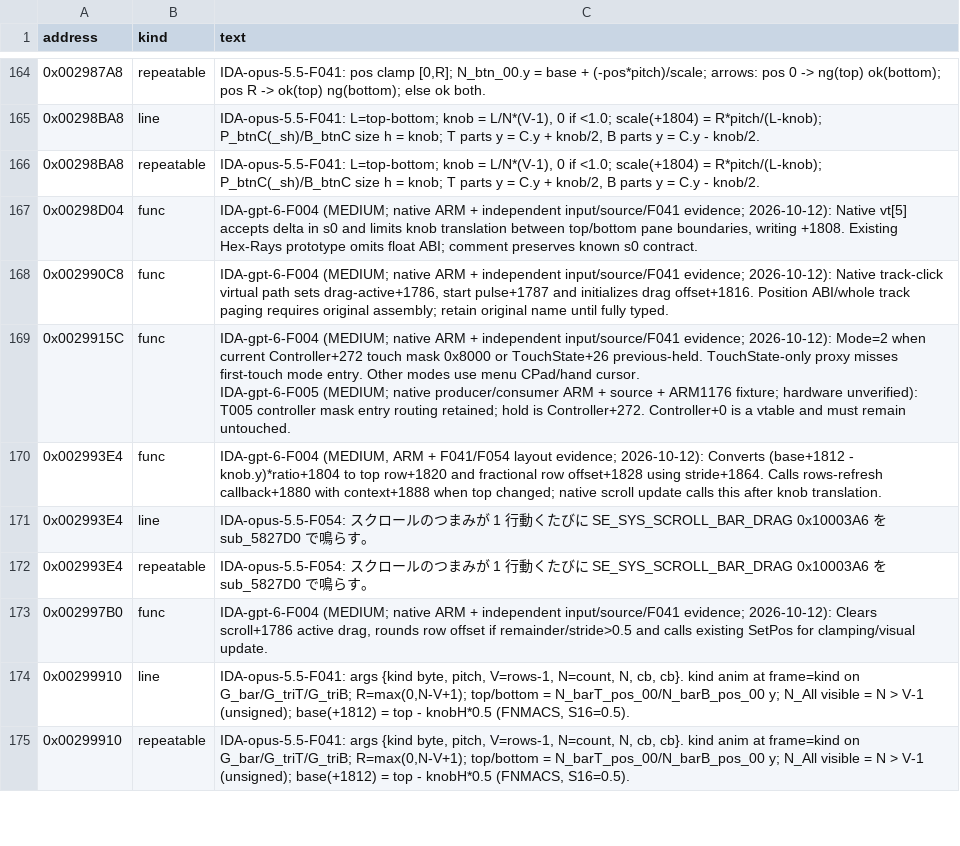
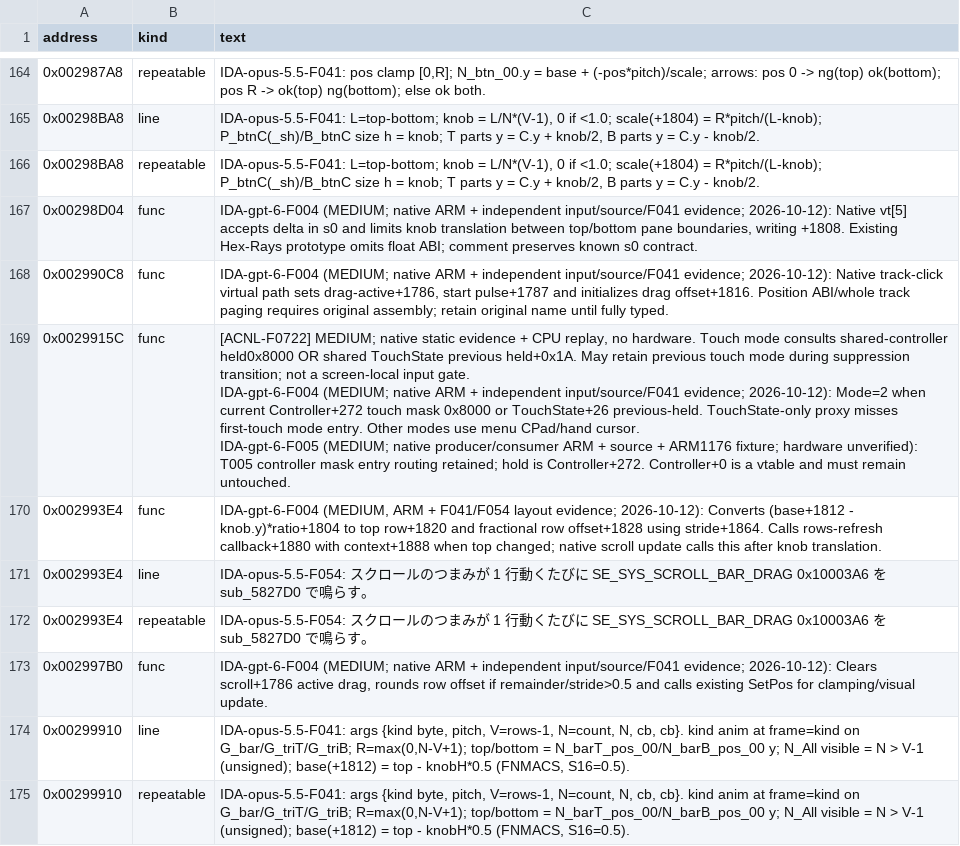
Before and after one commit to yak9909/ac3ds-re, a CSV file: symbols/acnl_jpn_v15/comments/00200000.csv, drawn as a sheet; only a part is shown, gaps mark what is left out; ↵ is a line break in a cell; the diff names each change by its address in the sheet, - before the commit and + after, or states it on an @@ line.

```diff
--- a/symbols/acnl_jpn_v15/comments/00200000.csv
+++ b/symbols/acnl_jpn_v15/comments/00200000.csv
-C169 (text): IDA-gpt-6-F004 (MEDIUM;…
+C169 (text): [ACNL-F0722] MEDIUM; native static evidence + CPU replay, no hardware. Touch mode consults shared-controller held0x8000 OR shared TouchState previous held+0x1A. May retain previous touch mode during suppression transition; not a screen-local input gate. ↵ IDA-gpt-6-F004 (MEDIUM;…
```
Also changed, not shown: symbols/acnl_jpn_v15/comments/00100000.csv, symbols/acnl_jpn_v15/comments/00300000.csv, 15 other files.
